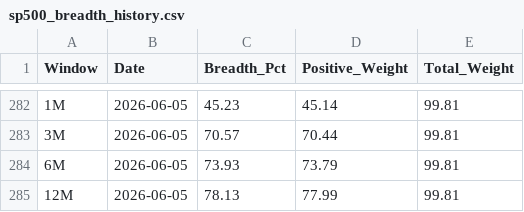
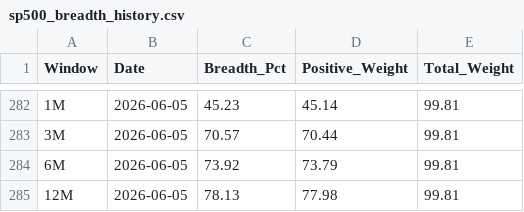
Before and after one commit to vpansare1/SPY-mkt-breadth, a CSV file: sp500_breadth_history.csv, drawn as a sheet; only a part is shown, gaps mark what is left out.

```diff
--- a/sp500_breadth_history.csv
+++ b/sp500_breadth_history.csv
@@ -283,3 +283,3 @@ Window,Date,Breadth_Pct,Positive_Weight,Total_Weight
 3M,2026-06-05,70.57,70.44,99.81
-6M,2026-06-05,73.93,73.79,99.81
-12M,2026-06-05,78.13,77.99,99.81
+6M,2026-06-05,73.92,73.79,99.81
+12M,2026-06-05,78.13,77.98,99.81
```
Also changed, not shown: sp500_weights_history.csv.
